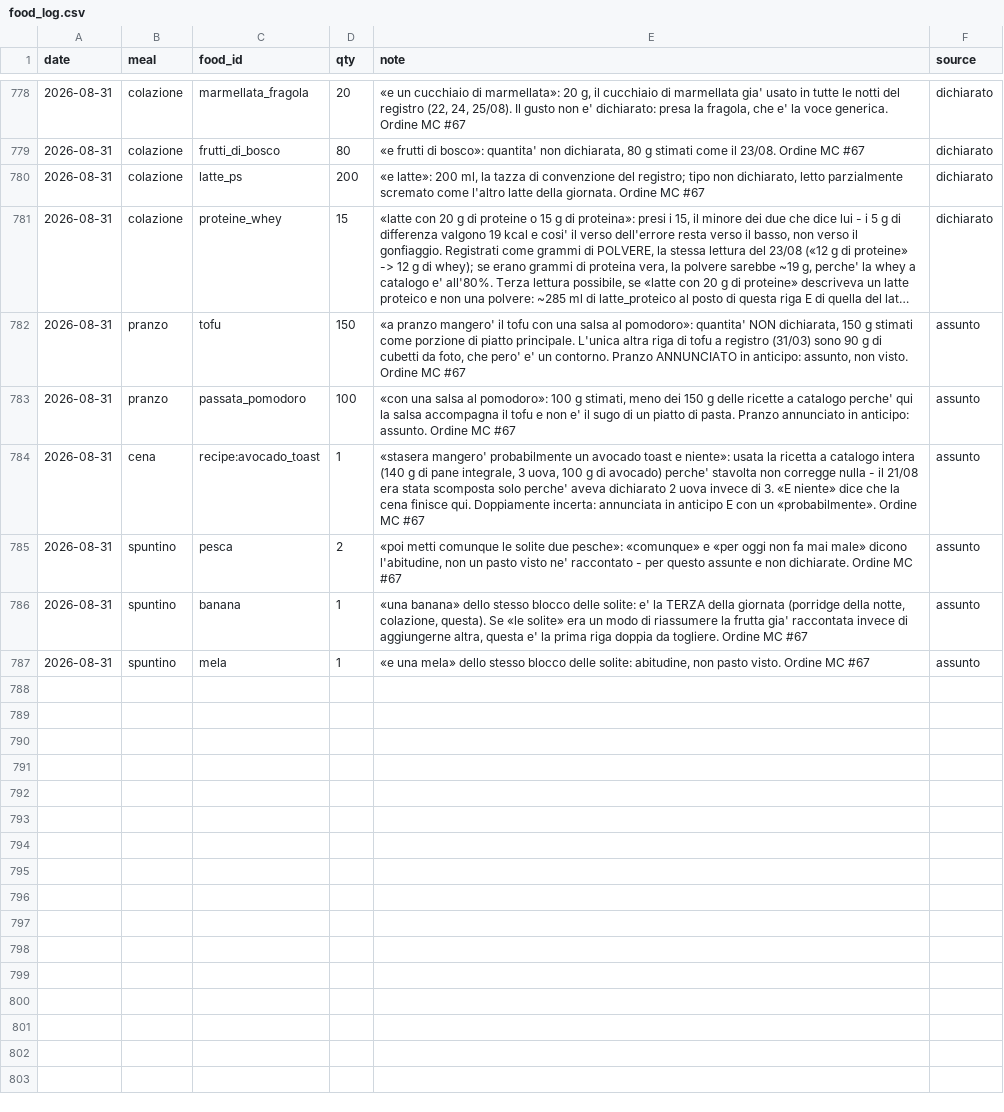
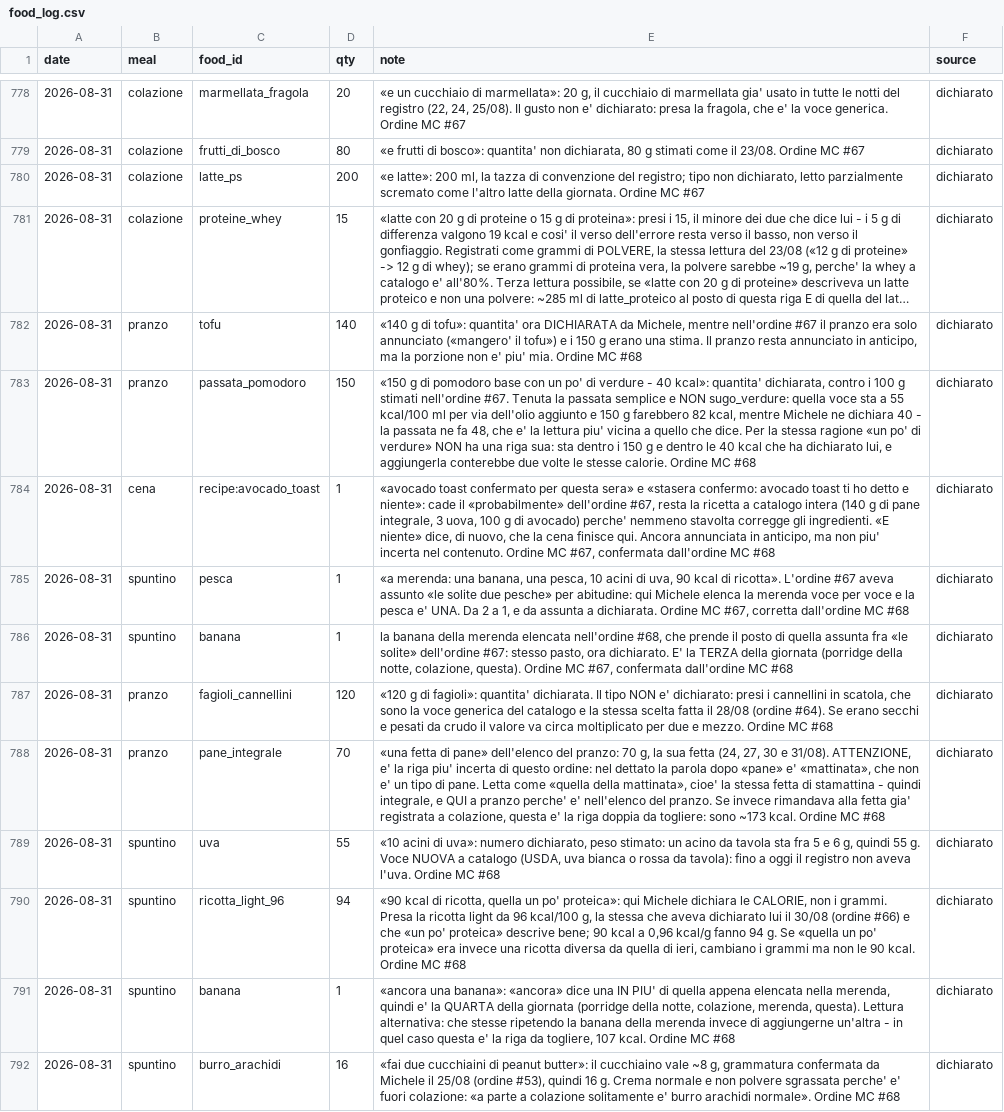
Before and after one commit to micmer-git/micmer-git.github.io, a CSV file: tools/food/data/food_log.csv, drawn as a sheet; only a part is shown, gaps mark what is left out; long unchanged cells end in …; addresses are those after the commit; the diff names each change by its address in the sheet, - before the commit and + after, or states it on an @@ line.

```diff
--- a/tools/food/data/food_log.csv
+++ b/tools/food/data/food_log.csv
-D782 (qty): 150
+D782 (qty): 140
-E782 (note): «a pranzo mangero' il tofu con una salsa al pomodoro»: quantita' NON dichiarata, 150 g stimati come porzione di piatto principale. L'unica altra riga di tofu a registro (31/03) sono 90 g di cubetti da foto, che pero' e' un contorno. Pranzo ANNUNCIATO in anticipo: assunto, non visto. Ordine MC #67
+E782 (note): «140 g di tofu»: quantita' ora DICHIARATA da Michele, mentre nell'ordine #67 il pranzo era solo annunciato («mangero' il tofu») e i 150 g erano una stima. Il pranzo resta annunciato in anticipo, ma la porzione non e' piu' mia. Ordine MC #68
-F782:F786 (source): assunto
+F782:F786 (source): dichiarato
-D783 (qty): 100
+D783 (qty): 150
-E783 (note): «con una salsa al pomodoro»: 100 g stimati, meno dei 150 g delle ricette a catalogo perche' qui la salsa accompagna il tofu e non e' il sugo di un piatto di pasta. Pranzo annunciato in anticipo: assunto. Ordine MC #67
+E783 (note): «150 g di pomodoro base con un po' di verdure - 40 kcal»: quantita' dichiarata, contro i 100 g stimati nell'ordine #67. Tenuta la passata semplice e NON sugo_verdure: quella voce sta a 55 kcal/100 ml per via dell'olio aggiunto e 150 g farebbero 82 kcal, mentre Michele ne dichiara 40 - la passata ne fa 48, che e' la lettura piu' vicina a quello che dice. Per la stessa ragione «un po' di verdure» NON ha una riga sua: sta dentro i 150 g e dentro le 40 kcal che ha dichiarato lui, e aggiungerla conterebbe due volte le stesse calorie. Ordine MC #68
-E784 (note): «stasera mangero' probabilmente un avocado toast e niente»: usata la ricetta a catalogo intera (140 g di pane integrale, 3 uova, 100 g di avocado) perche' stavolta non corregge nulla - il 21/08 era stata scomposta solo perche' aveva dichiarato 2 uova invece di 3. «E niente» dice che la cena finisce qui. Doppiamente incerta: annunciata in anticipo E con un «probabilmente». Ordine MC #67
+E784 (note): «avocado toast confermato per questa sera» e «stasera confermo: avocado toast ti ho detto e niente»: cade il «probabilmente» dell'ordine #67, resta la ricetta a catalogo intera (140 g di pane integrale, 3 uova, 100 g di avocado) perche' nemmeno stavolta corregge gli ingredienti. «E niente» dice, di nuovo, che la cena finisce qui. Ancora annunciata in anticipo, ma non piu' incerta nel contenuto. Ordine MC #67, confermata dall'ordine MC #68
-D785 (qty): 2
+D785 (qty): 1
-E785 (note): «poi metti comunque le solite due pesche»: «comunque» e «per oggi non fa mai male» dicono l'abitudine, non un pasto visto ne' raccontato - per questo assunte e non dichiarate. Ordine MC #67
+E785 (note): «a merenda: una banana, una pesca, 10 acini di uva, 90 kcal di ricotta». L'ordine #67 aveva assunto «le solite due pesche» per abitudine: qui Michele elenca la merenda voce per voce e la pesca e' UNA. Da 2 a 1, e da assunta a dichiarata. Ordine MC #67, corretta dall'ordine MC #68
-E786 (note): «una banana» dello stesso blocco delle solite: e' la TERZA della giornata (porridge della notte, colazione, questa). Se «le solite» era un modo di riassumere la frutta gia' raccontata invece di aggiungerne altra, questa e' la prima riga doppia da togliere. Ordine MC #67
+E786 (note): la banana della merenda elencata nell'ordine #68, che prende il posto di quella assunta fra «le solite» dell'ordine #67: stesso pasto, ora dichiarato. E' la TERZA della giornata (porridge della notte, colazione, questa). Ordine MC #67, confermata dall'ordine MC #68
+row 787: 2026-08-31 | pranzo | fagioli_cannellini | 120 | «120 g di fagioli»: quantita' dichiarata. Il tipo NON e' dichiarato: presi i cannellini in scatola, che sono la voce generica del catalogo e la stessa scelta fatta il 28/08 (ordine #64). Se erano secchi e pesati da crudo il valore va circa moltiplicato per due e mezzo. Ordine MC #68 | dichiarato
+row 788: 2026-08-31 | pranzo | pane_integrale | 70 | «una fetta di pane» dell'elenco del pranzo: 70 g, la sua fetta (24, 27, 30 e 31/08). ATTENZIONE, e' la riga piu' incerta di questo ordine: nel dettato la parola dopo «pane» e' «mattinata», che non e' un tipo di pane. Letta come «quella della mattinata», cioe' la stessa fetta di stamattina - quindi integrale, e QUI a pranzo perche' e' nell'elenco del pranzo. Se invece rimandava alla fetta gia' registrata a colazione, questa e' la riga doppia da togliere: sono ~173 kcal. Ordine MC #68 | dichiarato
+row 789: 2026-08-31 | spuntino | uva | 55 | «10 acini di uva»: numero dichiarato, peso stimato: un acino da tavola sta fra 5 e 6 g, quindi 55 g. Voce NUOVA a catalogo (USDA, uva bianca o rossa da tavola): fino a oggi il registro non aveva l'uva. Ordine MC #68 | dichiarato
+row 790: 2026-08-31 | spuntino | ricotta_light_96 | 94 | «90 kcal di ricotta, quella un po' proteica»: qui Michele dichiara le CALORIE, non i grammi. Presa la ricotta light da 96 kcal/100 g, la stessa che aveva dichiarato lui il 30/08 (ordine #66) e che «un po' proteica» descrive bene; 90 kcal a 0,96 kcal/g fanno 94 g. Se «quella un po' proteica» era invece una ricotta diversa da quella di ieri, cambiano i grammi ma non le 90 kcal. Ordine MC #68 | dichiarato
-C791 (food_id): mela
+C791 (food_id): banana
-E791 (note): «e una mela» dello stesso blocco delle solite: abitudine, non pasto visto. Ordine MC #67
+E791 (note): «ancora una banana»: «ancora» dice una IN PIU' di quella appena elencata nella merenda, quindi e' la QUARTA della giornata (porridge della notte, colazione, merenda, questa). Lettura alternativa: che stesse ripetendo la banana della merenda invece di aggiungerne un'altra - in quel caso questa e' la riga da togliere, 107 kcal. Ordine MC #68
-F791 (source): assunto
+F791 (source): dichiarato
+row 792: 2026-08-31 | spuntino | burro_arachidi | 16 | «fai due cucchiaini di peanut butter»: il cucchiaino vale ~8 g, grammatura confermata da Michele il 25/08 (ordine #53), quindi 16 g. Crema normale e non polvere sgrassata perche' e' fuori colazione: «a parte a colazione solitamente e' burro arachidi normale». Ordine MC #68 | dichiarato
```
Also changed, not shown: tools/food/data/foods.csv, vita/cibo/data/flora_foods.csv, 6 other files.
